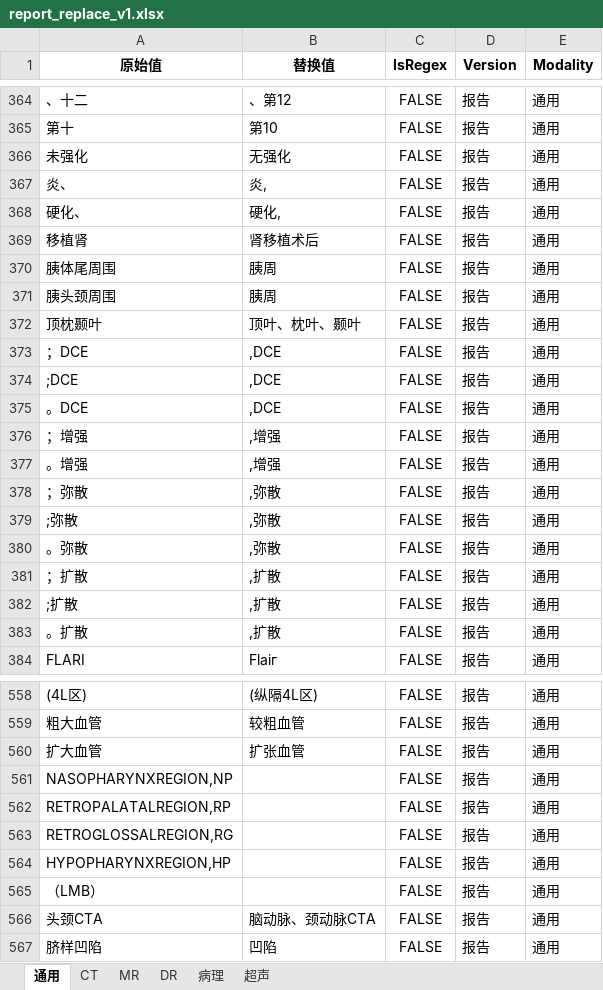
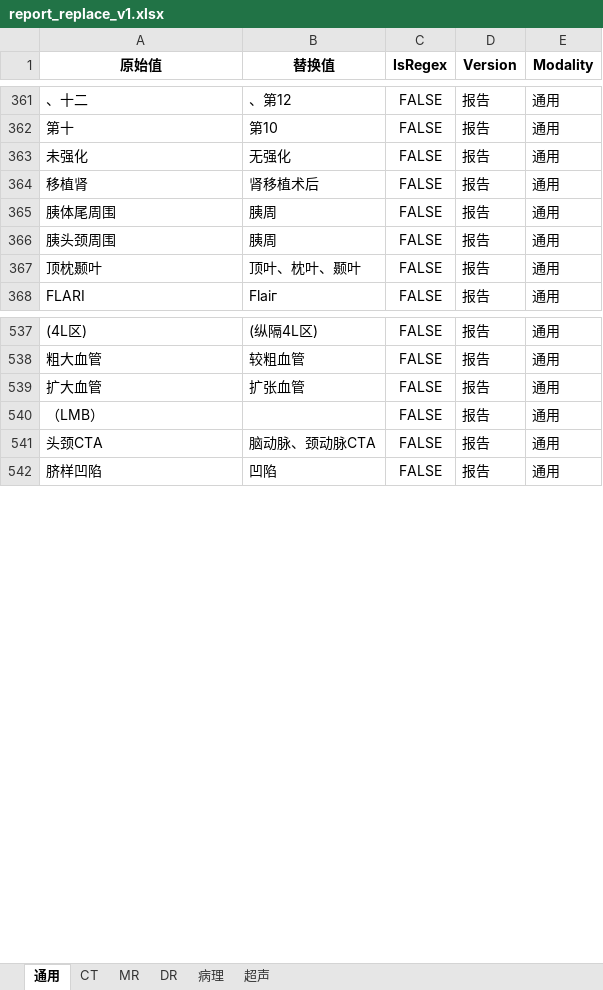
Before and after one commit to szmxwu/medical_nlp_preprocessor, an Excel workbook: data/rules/report_replace_v1.xlsx, sheet 通用, drawn as a sheet; only a part is shown, gaps mark what is left out; values as stored, in another font and other column widths than the file's, no borders; the diff covers the shown part only; the diff names each change by its address in the sheet, - before the commit and + after, or states it on an @@ line.

Commit message:
feat(core): 添加标点符号修正功能
- 在 Preprocessor 类中添加标点修正组件
- 加载 Punctuation_correction.xlsx 规则文件
- 对输入文本进行标点符号修正
- 修正规则只在初始化时加载一次

```diff
--- a/data/rules/report_replace_v1.xlsx (sheet 通用)
+++ b/data/rules/report_replace_v1.xlsx (sheet 通用)
-row 367: 炎、 | 炎, | FALSE | 报告 | 通用
-row 368: 硬化、 | 硬化, | FALSE | 报告 | 通用
-row 373: ；DCE | ,DCE | FALSE | 报告 | 通用
-row 374: ;DCE | ,DCE | FALSE | 报告 | 通用
-row 375: 。DCE | ,DCE | FALSE | 报告 | 通用
-row 376: ；增强 | ,增强 | FALSE | 报告 | 通用
-row 377: 。增强 | ,增强 | FALSE | 报告 | 通用
-row 378: ；弥散 | ,弥散 | FALSE | 报告 | 通用
-row 379: ;弥散 | ,弥散 | FALSE | 报告 | 通用
-row 380: 。弥散 | ,弥散 | FALSE | 报告 | 通用
-row 381: ；扩散 | ,扩散 | FALSE | 报告 | 通用
-row 382: ;扩散 | ,扩散 | FALSE | 报告 | 通用
-row 383: 。扩散 | ,扩散 | FALSE | 报告 | 通用
-row 561: NASOPHARYNXREGION,NP |  | FALSE | 报告 | 通用
-row 562: RETROPALATALREGION,RP |  | FALSE | 报告 | 通用
-row 563: RETROGLOSSALREGION,RG |  | FALSE | 报告 | 通用
-row 564: HYPOPHARYNXREGION,HP |  | FALSE | 报告 | 通用
```
Also changed, not shown: 8 removed rows and 6 edited cells elsewhere in this sheet, 4 other files.
